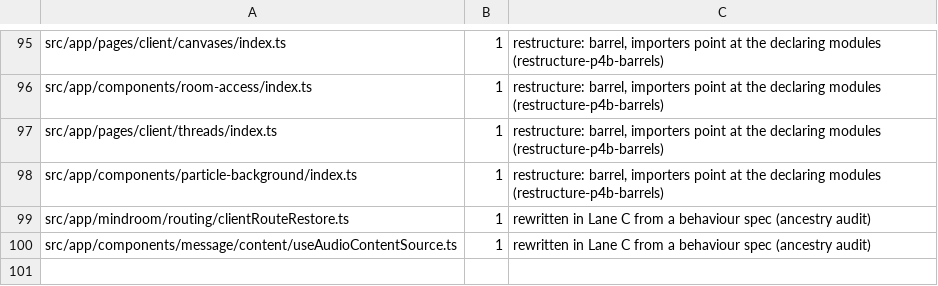
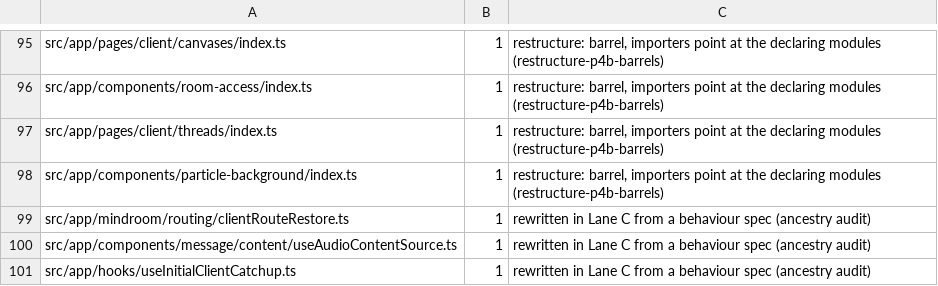
Before and after one commit to mindroom-ai/mindroom-chat, a TSV file: docs/provenance/dropped.tsv, drawn as a sheet; only a part is shown, gaps mark what is left out.

Commit message:
refactor(matrix): clean-room rewrite of the initial client catch-up hook
Clean-room rewrite of src/app/matrix/hooks/useInitialClientCatchup.ts from its behaviour spec, written without access to the previous code.

useInitialClientCatchup keeps its name and answer: true without a
client, before sync starts, after PREPARED, during CATCHUP, and while
SYNCING with catchingUp set; false for SYNCING without the flag,
RECONNECTING, ERROR and STOPPED. It is not latched, so a later catch-up
makes it true again. The first render answers from the client's getters
(getSyncStateData only when the client has it); afterwards each sync
event's own state and data decide. One listener per client, registered
with mx.on after mount and removed with mx.removeListener when the
client changes or the component unmounts. The file is Lane C now:
docs/provenance/moves.tsv and dropped.tsv record it.

Decisions:
- The hook is built on React's useSyncExternalStore, with the client's
  sync events as the store. React reads the answer again right after
  subscribing, so a state reached between the render and the
  subscription still counts, and it re-renders the caller only when the
  answer changes (not on every new state or flag).
- A render that brings another client answers from that client at once
  instead of showing the previous client's answer for one render (the
  spec allows both). Leaving the client (undefined, as RoomTimeline
  passes outside the compact view) drops the last event, so the same
  client coming back is read afresh.
- ClientSyncStateData, isInitialClientCatchupInProgress and
  useClientSyncStateData had no users outside the file and are gone;
  the answer's rules live in an internal function.

useInitialClientCatchup.test.tsx (jsdom) adds the spec's cases: every
sync state with and without the flag, a client without
getSyncStateData, events that turn the answer back to true and to
false, an event whose getter lags behind, a change between the first
render and the subscription, a client switch, a client that comes back
after none, one listener across re-renders and its removal on unmount,
and no re-render for events that keep the answer. The existing tests
stay unchanged.

Bas-directed Lane P edit: clean-room rewrite after the ancestry audit

```diff
--- a/docs/provenance/dropped.tsv
+++ b/docs/provenance/dropped.tsv
@@ -100 +100,2 @@ src/app/mindroom/routing/clientRouteRestore.ts	1	rewritten in Lane C from a beha
 src/app/components/message/content/useAudioContentSource.ts	1	rewritten in Lane C from a behaviour spec (ancestry audit)
+src/app/hooks/useInitialClientCatchup.ts	1	rewritten in Lane C from a behaviour spec (ancestry audit)
```
Also changed, not shown: docs/provenance/moves.tsv, 2 other files.
